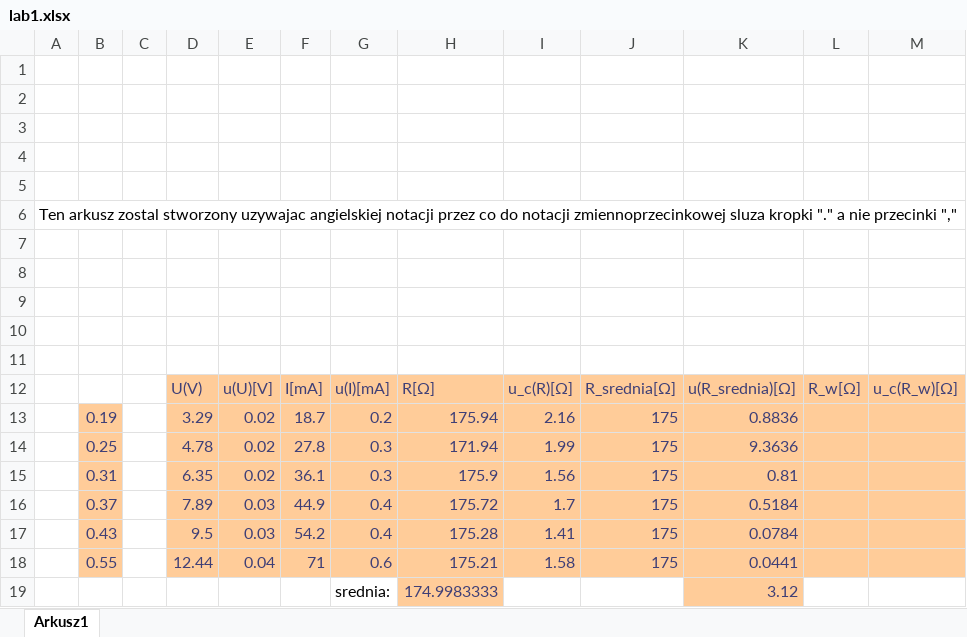
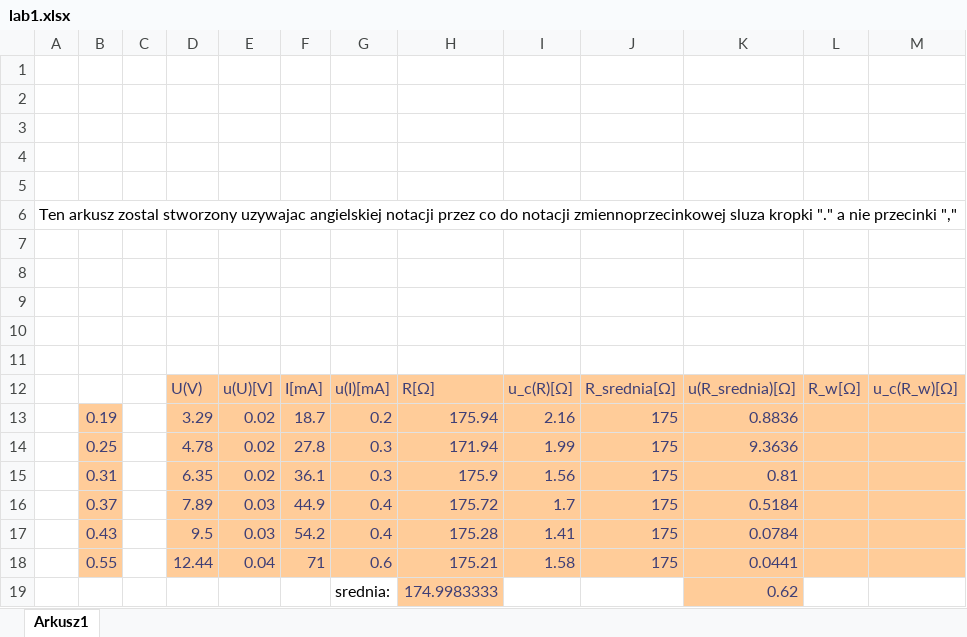
Before and after one commit to John15321/FIZ31, an Excel workbook: Spraw1/lab1.xlsx, sheet Arkusz1, drawn as a sheet; values as stored, in another font and other column widths than the file's, no borders; the diff names each change by its address in the sheet, - before the commit and + after, or states it on an @@ line.

Commit message:
Sprawko1 0.5
poprawione zle przepisane wyniki z excela

```diff
--- a/Spraw1/lab1.xlsx (sheet Arkusz1)
+++ b/Spraw1/lab1.xlsx (sheet Arkusz1)
-K19: 3.12
+K19: 0.62
```
Also changed, not shown: 4 other files.
